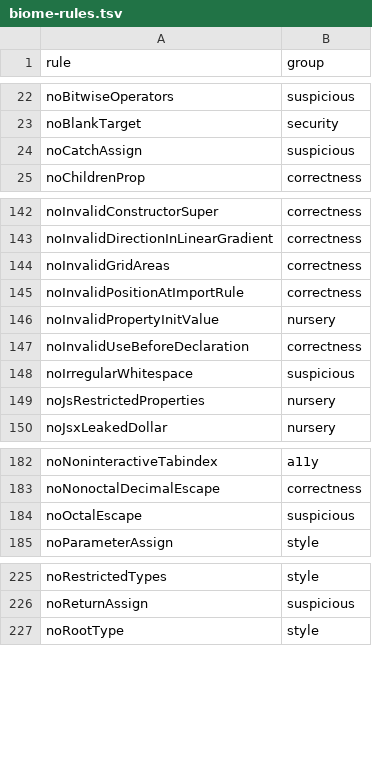
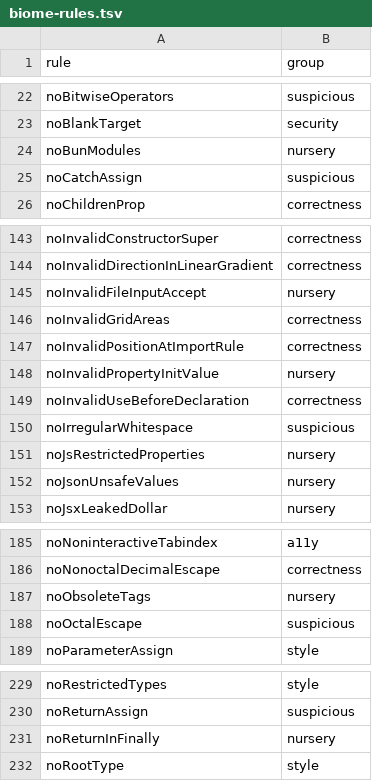
Before and after one commit to entro314-labs/biome-to-oxc, a TSV file: docs/biome-rules.tsv, drawn as a sheet; only a part is shown, gaps mark what is left out; the diff covers the shown part only; the diff names each change by its address in the sheet, - before the commit and + after, or states it on an @@ line.

```diff
--- a/docs/biome-rules.tsv
+++ b/docs/biome-rules.tsv
+row 24: noBunModules | nursery
+row 145: noInvalidFileInputAccept | nursery
+row 152: noJsonUnsafeValues | nursery
+row 187: noObsoleteTags | nursery
+row 231: noReturnInFinally | nursery
```
Also changed, not shown: 17 added rows elsewhere in this file, docs/tsgolint-rules.tsv, 3 other files.
